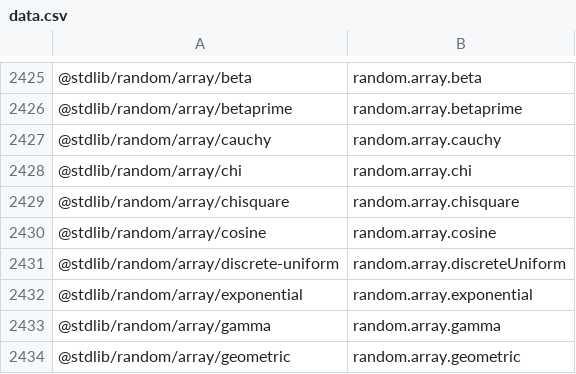
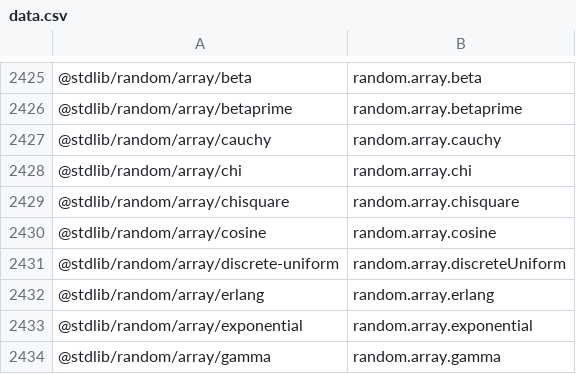
Before and after one commit to stdlib-js/namespace-pkg2alias, a CSV file: data/data.csv, drawn as a sheet; only a part is shown, gaps mark what is left out; the shorter side is filled out with more unchanged rows.

```diff
--- a/data/data.csv
+++ b/data/data.csv
@@ -2431,2 +2431,3 @@
 "@stdlib/random/array/discrete-uniform",random.array.discreteUniform
+"@stdlib/random/array/erlang",random.array.erlang
 "@stdlib/random/array/exponential",random.array.exponential
```
Also changed, not shown: 3 other files.
